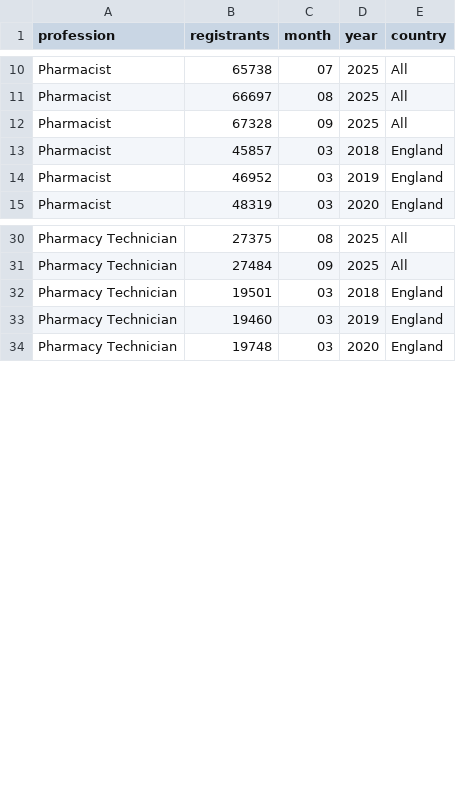
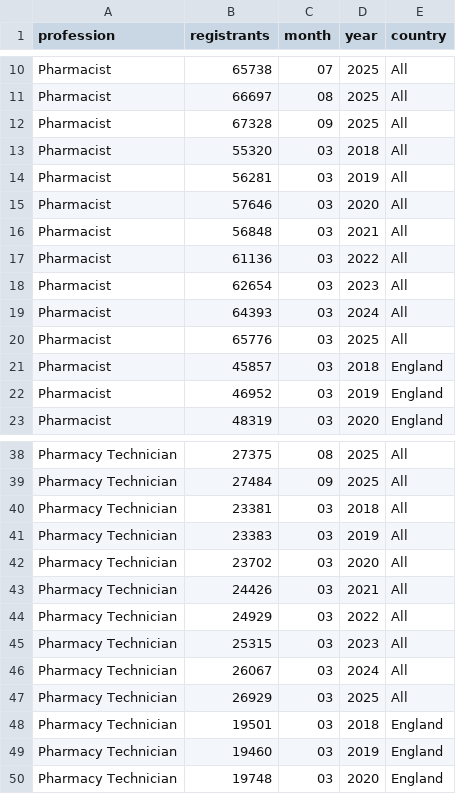
Before and after one commit to chaeyoonyunakim/community-pharmacy-workforce-with-open-data-, a CSV file: data/gphc-total-number-of-pharmacy-registrants.csv, drawn as a sheet; only a part is shown, gaps mark what is left out; the diff names each change by its address in the sheet, - before the commit and + after, or states it on an @@ line.

Commit message:
add UK snapshot data

```diff
--- a/data/gphc-total-number-of-pharmacy-registrants.csv
+++ b/data/gphc-total-number-of-pharmacy-registrants.csv
+row 13: Pharmacist | 55320 | 03 | 2018 | All
+row 14: Pharmacist | 56281 | 03 | 2019 | All
+row 15: Pharmacist | 57646 | 03 | 2020 | All
+row 16: Pharmacist | 56848 | 03 | 2021 | All
+row 17: Pharmacist | 61136 | 03 | 2022 | All
+row 18: Pharmacist | 62654 | 03 | 2023 | All
+row 19: Pharmacist | 64393 | 03 | 2024 | All
+row 20: Pharmacist | 65776 | 03 | 2025 | All
+row 40: Pharmacy Technician | 23381 | 03 | 2018 | All
+row 41: Pharmacy Technician | 23383 | 03 | 2019 | All
+row 42: Pharmacy Technician | 23702 | 03 | 2020 | All
+row 43: Pharmacy Technician | 24426 | 03 | 2021 | All
+row 44: Pharmacy Technician | 24929 | 03 | 2022 | All
+row 45: Pharmacy Technician | 25315 | 03 | 2023 | All
+row 46: Pharmacy Technician | 26067 | 03 | 2024 | All
+row 47: Pharmacy Technician | 26929 | 03 | 2025 | All
```
